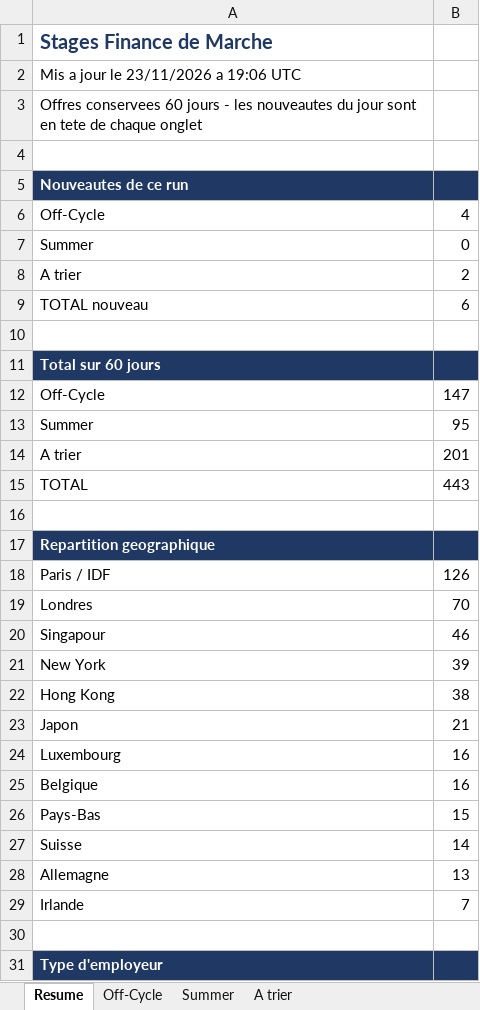
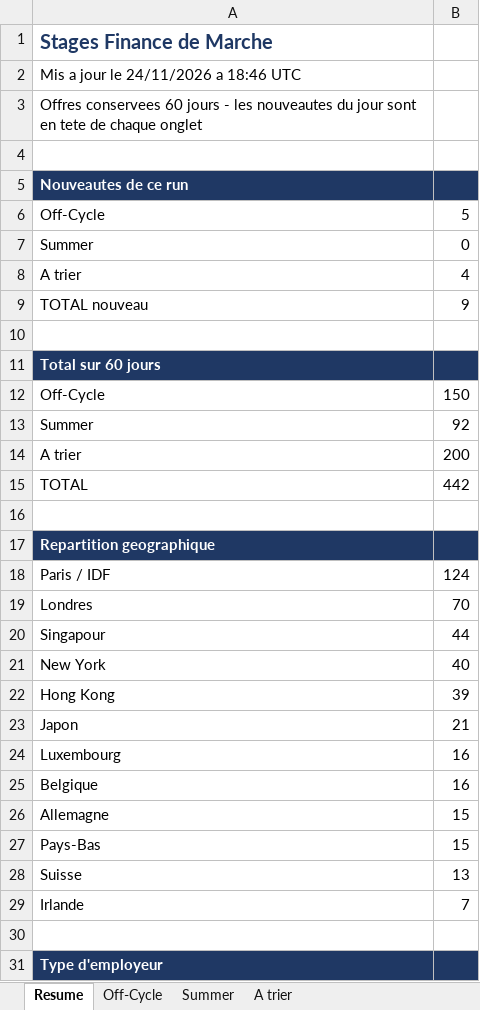
Before and after one commit to sasa2302/finance-internship-scraper, an Excel workbook: data/stages_finance_marche.xlsx, sheet Resume, drawn as a sheet; only a part is shown; values as stored, in another font and other column widths than the file's, no borders; removed rows and columns are numbered as before the commit, all else as after; the diff covers the shown part only; the diff names each change by its address in the sheet, - before the commit and + after, or states it on an @@ line.

```diff
--- a/data/stages_finance_marche.xlsx (sheet Resume)
+++ b/data/stages_finance_marche.xlsx (sheet Resume)
-A2: Mis a jour le 23/11/2026 a 19:06 UTC
+A2: Mis a jour le 24/11/2026 a 18:46 UTC
-B6: 4
+B6: 5
-B8: 2
+B8: 4
-B9: 6
+B9: 9
-B12: 147
+B12: 150
-B13: 95
+B13: 92
-B14: 201
+B14: 200
-B15: 443
+B15: 442
-B18: 126
+B18: 124
-B20: 46
+B20: 44
-B21: 39
+B21: 40
-B22: 38
+B22: 39
+row 26: Allemagne | 15
-B28: 14
+B28: 13
-row 28: Allemagne | 13
```
Also changed, not shown: 5 edited cells elsewhere in this sheet, sheet Off-Cycle, sheet A trier, sheet Summer, 2 other files.
